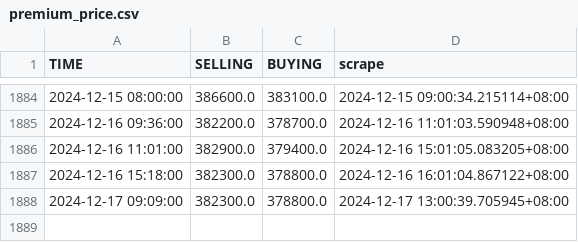
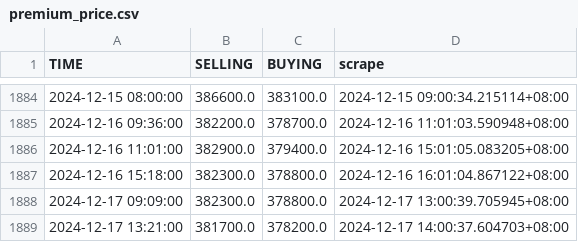
Before and after one commit to Rexpert/uob_gold_price, a CSV file: data/premium_price.csv, drawn as a sheet; only a part is shown, gaps mark what is left out.

```diff
--- a/data/premium_price.csv
+++ b/data/premium_price.csv
@@ -1888 +1888,2 @@ TIME,SELLING,BUYING,scrape
 2024-12-17 09:09:00,382300.0,378800.0,2024-12-17 13:00:39.705945+08:00
+2024-12-17 13:21:00,381700.0,378200.0,2024-12-17 14:00:37.604703+08:00
```
Also changed, not shown: data/basic_price.csv.
